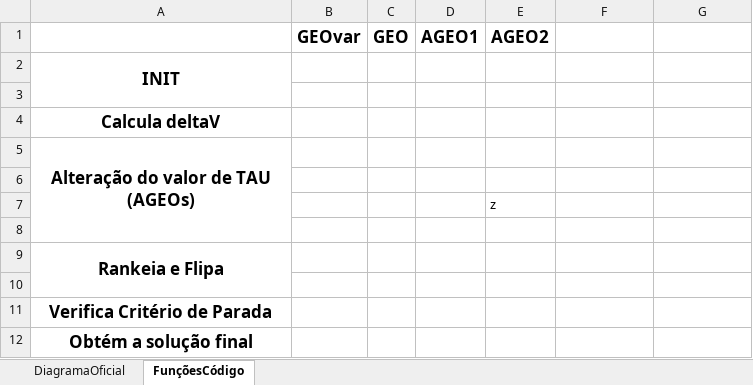
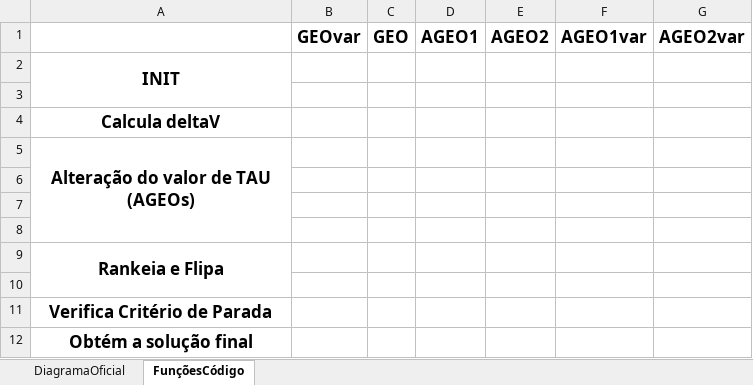
Before and after one commit to leobeckerdaluz/GEO_OptimizationAlgorithms, an Excel workbook: Apresentacoes_ideias_Diagramas/Diagrama_GEOs_AGEOs.xlsx, sheet FunçõesCódigo, drawn as a sheet; values as stored, in another font and other column widths than the file's, no borders; charts and pictures not drawn; the diff names each change by its address in the sheet, - before the commit and + after, or states it on an @@ line.

```diff
--- a/Apresentacoes_ideias_Diagramas/Diagrama_GEOs_AGEOs.xlsx (sheet FunçõesCódigo)
+++ b/Apresentacoes_ideias_Diagramas/Diagrama_GEOs_AGEOs.xlsx (sheet FunçõesCódigo)
-F1: (empty)
+F1: AGEO1var
-G1: (empty)
+G1: AGEO2var
-E7: z
+E7: (empty)
```
Also changed, not shown: charts or pictures, ResultadosGerais/Gerais.xlsx, 11 other files.
